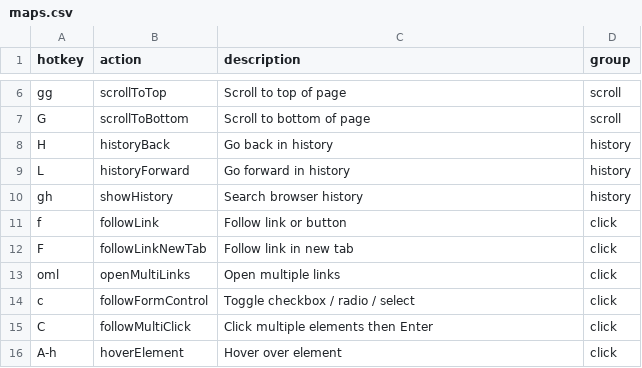
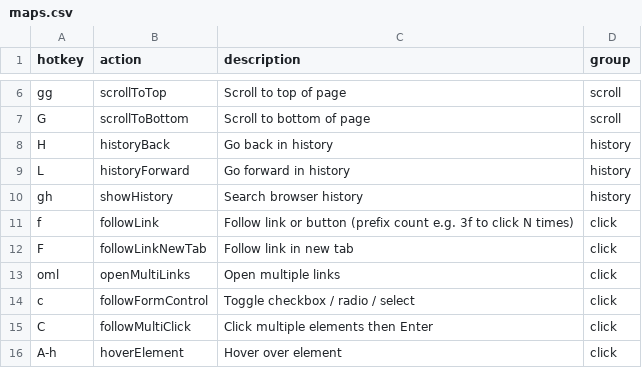
Before and after one commit to seriiserii825/bs-vimium-c, a CSV file: maps.csv, drawn as a sheet; only a part is shown, gaps mark what is left out.

Commit message:
feat: 3f press 3 times

```diff
--- a/maps.csv
+++ b/maps.csv
@@ -10,3 +10,3 @@ L,historyForward,Go forward in history,history
 gh,showHistory,Search browser history,history
-f,followLink,Follow link or button,click
+f,followLink,Follow link or button (prefix count e.g. 3f to click N times),click
 F,followLinkNewTab,Follow link in new tab,click
```
Also changed, not shown: 4 other files.
